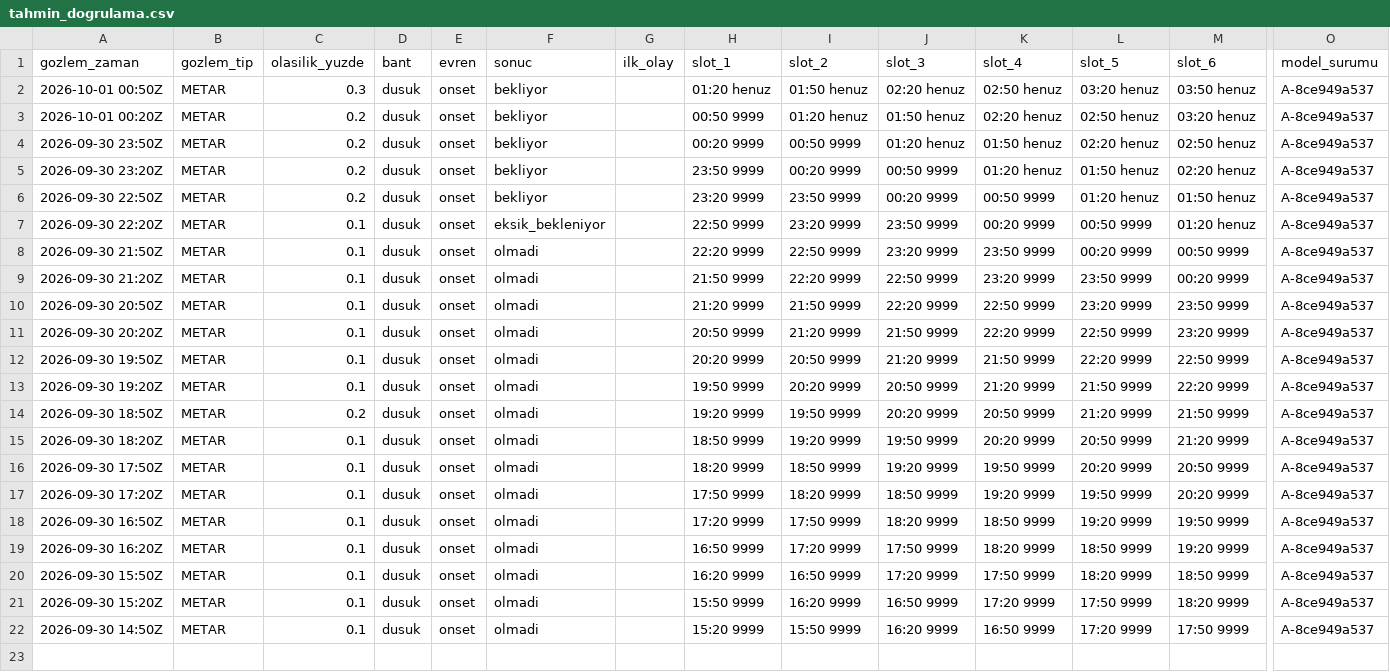
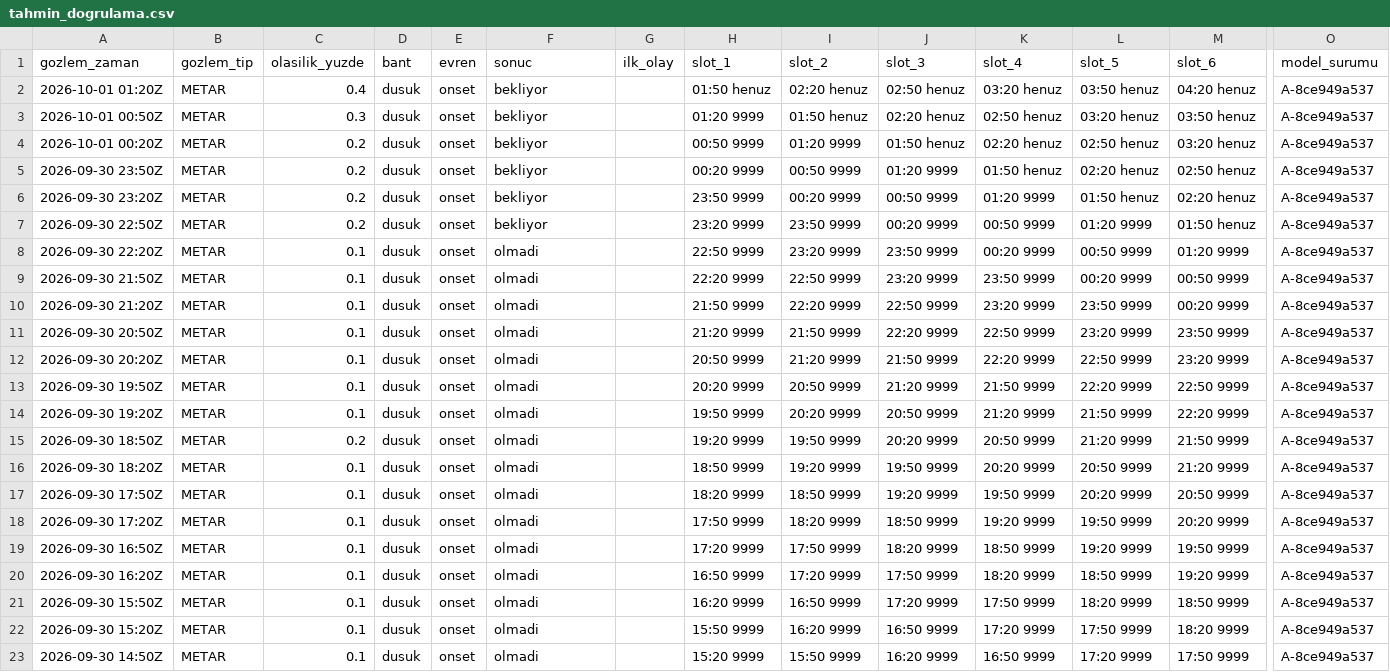
Before and after one commit to atakanoskay1-creator/ltfj-bot, a CSV file: tahmin_dogrulama.csv, drawn as a sheet; only a part is shown, gaps mark what is left out; addresses are those after the commit; rows hold the shown columns only; the diff names each change by its address in the sheet, - before the commit and + after, or states it on an @@ line.

```diff
--- a/tahmin_dogrulama.csv
+++ b/tahmin_dogrulama.csv
+row 2: 2026-10-01 01:20Z | METAR | 0.4 | dusuk | onset | bekliyor |  | 01:50 henuz | 02:20 henuz | 02:50 henuz | 03:20 henuz | 03:50 henuz | 04:20 henuz | A-8ce949a537
-H3 (slot_1): 01:20 henuz
+H3 (slot_1): 01:20 9999
-I4 (slot_2): 01:20 henuz
+I4 (slot_2): 01:20 9999
-J5 (slot_3): 01:20 henuz
+J5 (slot_3): 01:20 9999
-K6 (slot_4): 01:20 henuz
+K6 (slot_4): 01:20 9999
-L7 (slot_5): 01:20 henuz
+L7 (slot_5): 01:20 9999
-F8 (sonuc): eksik_bekleniyor
+F8 (sonuc): olmadi
-M8 (slot_6): 01:20 henuz
+M8 (slot_6): 01:20 9999
```
Also changed, not shown: gozlem_arsivi.csv, gozlem_surumleri.csv, 6 other files.
